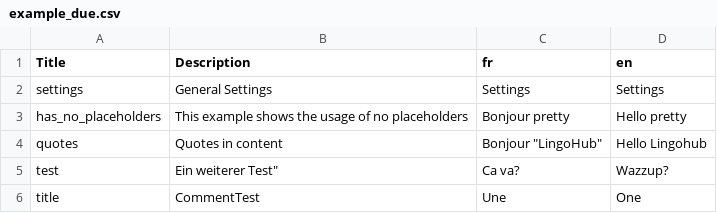
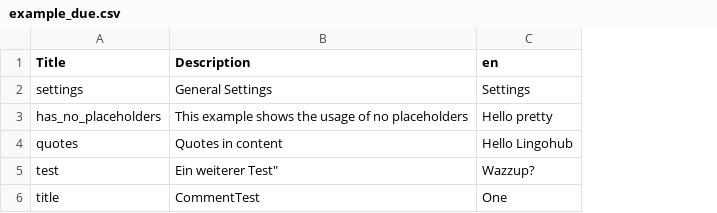
Before and after one commit to sebwim/test, a CSV file: 6.11/example_due.csv, drawn as a sheet; the diff names each change by its address in the sheet, - before the commit and + after, or states it on an @@ line.

Commit message:
Created and pushed by LingoHub. Project: '6.11 Test' by User: 'superduperfunmail+999@gmail.com'.

```diff
--- a/6.11/example_due.csv
+++ b/6.11/example_due.csv
-column C (fr), rows 2-6: Settings | Bonjour pretty | Bonjour "LingoHub" | Ca va? | Une
```
